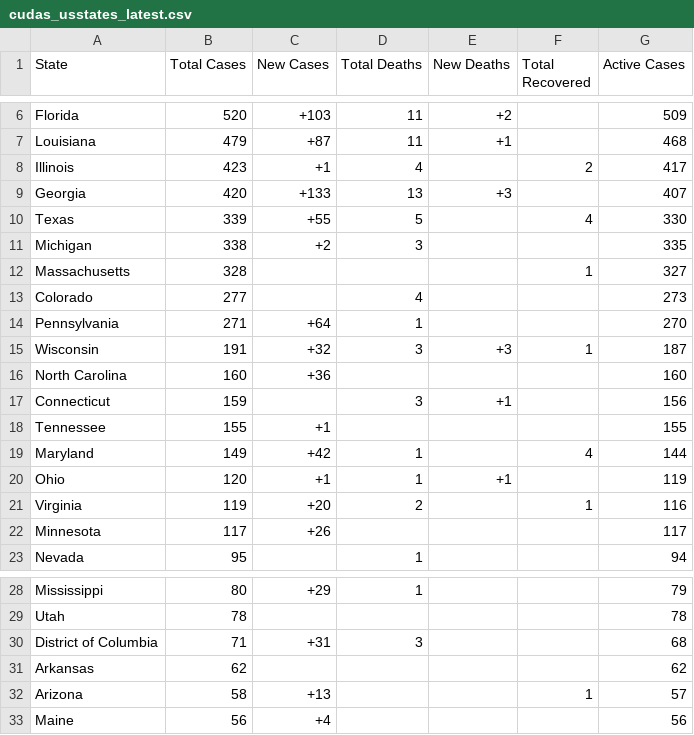
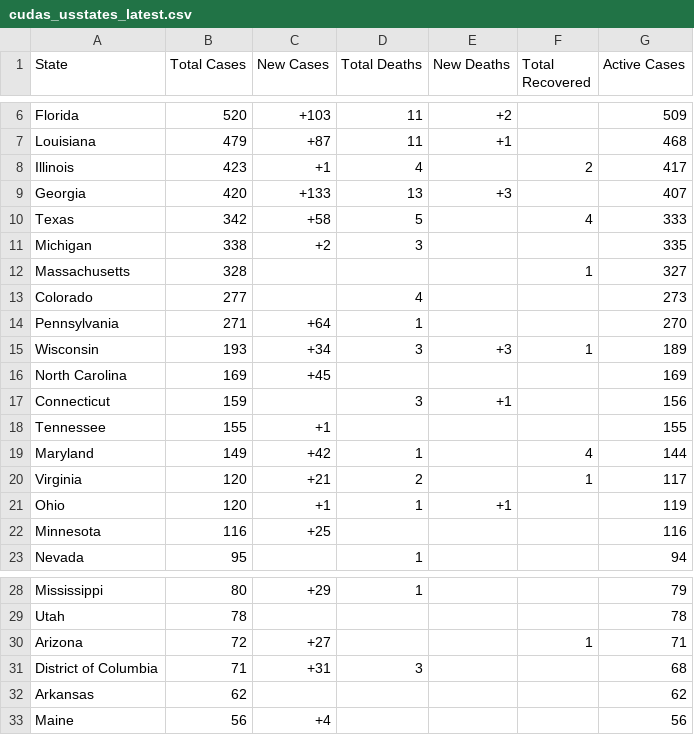
Before and after one commit to WeatherEric/covid19, a CSV file: latestdata/cudas_usstates_latest.csv, drawn as a sheet; only a part is shown, gaps mark what is left out.

Commit message:
20200320 18:15:01Z Upload

```diff
--- a/latestdata/cudas_usstates_latest.csv
+++ b/latestdata/cudas_usstates_latest.csv
@@ -9,3 +9,3 @@ Illinois,423,+1,4,,2,417
 Georgia,420,+133,13,+3,,407
-Texas,339,+55,5,,4,330
+Texas,342,+58,5,,4,333
 Michigan,338,+2,3,,,335
@@ -14,4 +14,4 @@ Colorado,277,,4,,,273
 Pennsylvania,271,+64,1,,,270
-Wisconsin,191,+32,3,+3,1,187
-North Carolina,160,+36,,,,160
+Wisconsin,193,+34,3,+3,1,189
+North Carolina,169,+45,,,,169
 Connecticut,159,,3,+1,,156
@@ -19,5 +19,5 @@ Tennessee,155,+1,,,,155
 Maryland,149,+42,1,,4,144
+Virginia,120,+21,2,,1,117
 Ohio,120,+1,1,+1,,119
-Virginia,119,+20,2,,1,116
-Minnesota,117,+26,,,,117
+Minnesota,116,+25,,,,116
 Nevada,95,,1,,,94
@@ -29,5 +29,5 @@ Mississippi,80,+29,1,,,79
 Utah,78,,,,,78
+Arizona,72,+27,,,1,71
 District of Columbia,71,+31,3,,,68
 Arkansas,62,,,,,62
-Arizona,58,+13,,,1,57
 Maine,56,+4,,,,56
```
